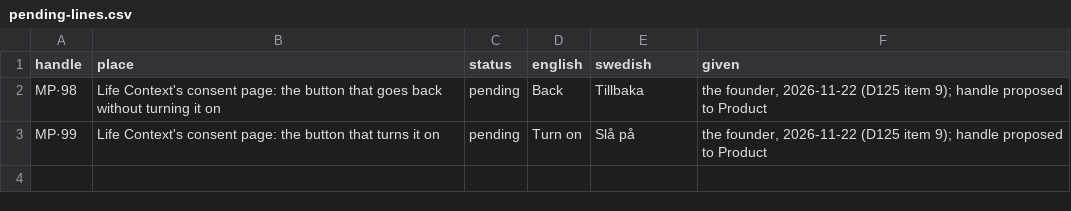
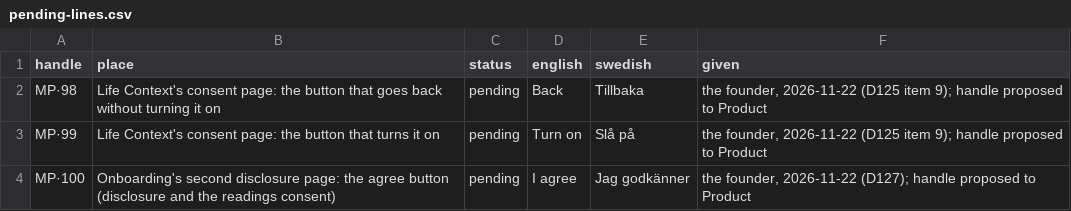
Before and after one commit to SoulGroup/soul-dreams-app, a CSV file: app/assets/words/pending-lines.csv, drawn as a sheet.

```diff
--- a/app/assets/words/pending-lines.csv
+++ b/app/assets/words/pending-lines.csv
@@ -3 +3,2 @@ MP·98,Life Context's consent page: the button that goes back without turning it
 MP·99,Life Context's consent page: the button that turns it on,pending,Turn on,Slå på,"the founder, 2026-11-22 (D125 item 9); handle proposed to Product"
+MP·100,Onboarding's second disclosure page: the agree button (disclosure and the readings consent),pending,I agree,Jag godkänner,"the founder, 2026-11-22 (D127); handle proposed to Product"
```
Also changed, not shown: 2 other files.
